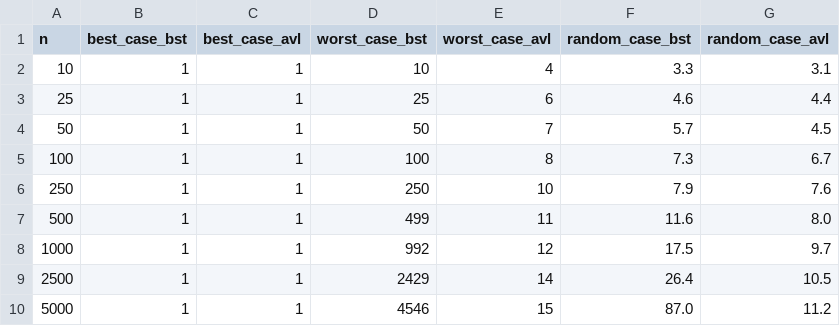
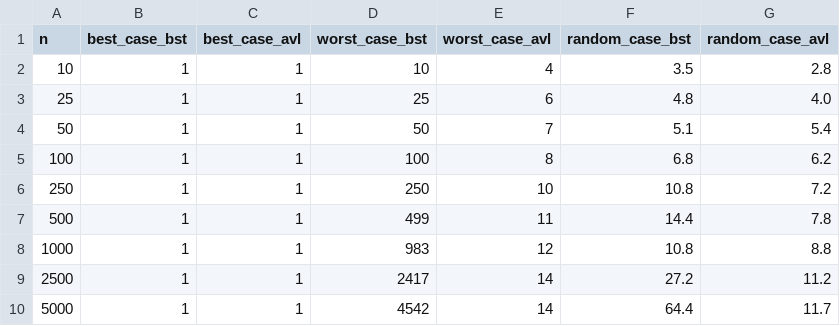
Before and after one commit to c43-sar/2650026_CS69101, a CSV file: 2650026_lab3_data/2650026_lab3_data_search.csv, drawn as a sheet.

```diff
--- a/2650026_lab3_data/2650026_lab3_data_search.csv
+++ b/2650026_lab3_data/2650026_lab3_data_search.csv
@@ -1,10 +1,10 @@
 n,best_case_bst,best_case_avl,worst_case_bst,worst_case_avl,random_case_bst,random_case_avl
-10,1,1,10,4,3.3,3.1
-25,1,1,25,6,4.6,4.4
-50,1,1,50,7,5.7,4.5
-100,1,1,100,8,7.3,6.7
-250,1,1,250,10,7.9,7.6
-500,1,1,499,11,11.6,8.0
-1000,1,1,992,12,17.5,9.7
-2500,1,1,2429,14,26.4,10.5
-5000,1,1,4546,15,87.0,11.2
+10,1,1,10,4,3.5,2.8
+25,1,1,25,6,4.8,4.0
+50,1,1,50,7,5.1,5.4
+100,1,1,100,8,6.8,6.2
+250,1,1,250,10,10.8,7.2
+500,1,1,499,11,14.4,7.8
+1000,1,1,983,12,10.8,8.8
+2500,1,1,2417,14,27.2,11.2
+5000,1,1,4542,14,64.4,11.7
```
Also changed, not shown: 7 other files.
